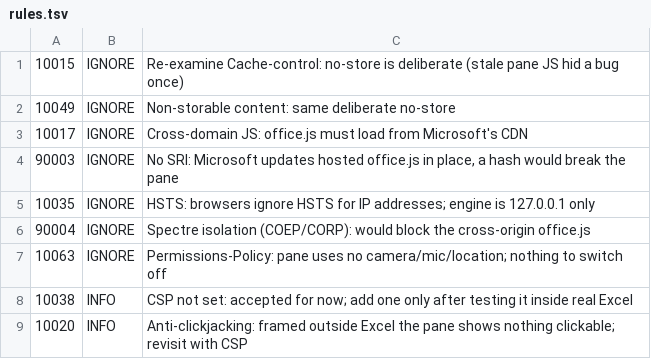
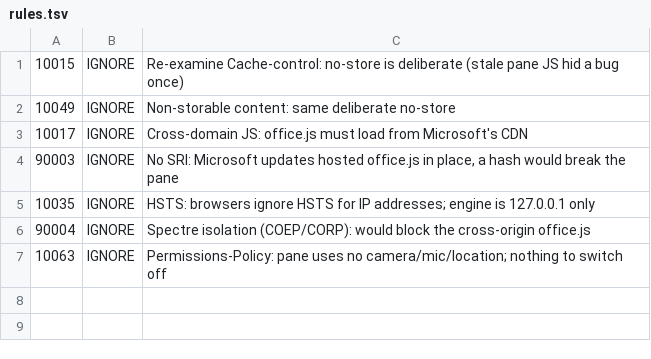
Before and after one commit to ricepillow3000/excel-anomaly-hunter, a TSV file: .zap/rules.tsv, drawn as a sheet.

```diff
--- a/.zap/rules.tsv
+++ b/.zap/rules.tsv
@@ -7,3 +7 @@
 10063	IGNORE	Permissions-Policy: pane uses no camera/mic/location; nothing to switch off
-10038	INFO	CSP not set: accepted for now; add one only after testing it inside real Excel
-10020	INFO	Anti-clickjacking: framed outside Excel the pane shows nothing clickable; revisit with CSP
```
Also changed, not shown: 4 other files.
